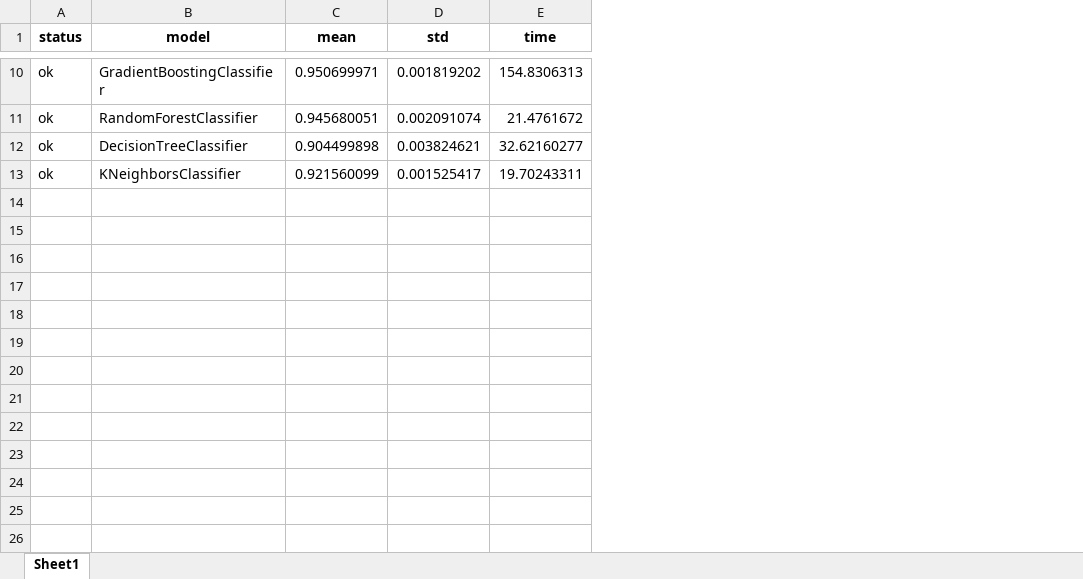
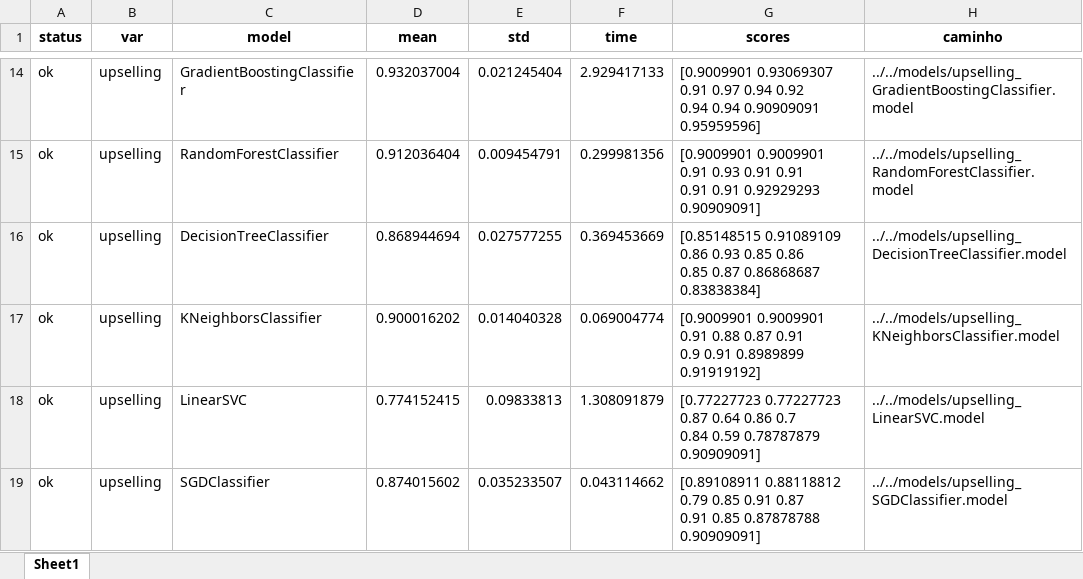
Before and after one commit to maikonabati/poc-kdd-cup-2009, an Excel workbook: dist/resultados_modelos.xlsx, sheet Sheet1, drawn as a sheet; only a part is shown, gaps mark what is left out; values as stored, in another font and other column widths than the file's, no borders; addresses are those after the commit; ↵ is a line break in a cell; the diff covers the shown part only; the diff names each change by its address in the sheet, - before the commit and + after, or states it on an @@ line.

```diff
--- a/dist/resultados_modelos.xlsx (sheet Sheet1)
+++ b/dist/resultados_modelos.xlsx (sheet Sheet1)
+column B (var), rows 14-17: all upselling
+column G (scores), rows 14-17: [0.9009901 0.93069307 0.91 0.97 0.94 0.92 ↵ 0.94 0.94 0.90909091 0.95959596] | [0.9009901 0.9009901 0.91 0.93 0.91 0.91 ↵ 0.91 0.91 0.92929293 0.90909091] | [0.85148515 0.91089109 0.86 0.93 0.85 0.86 ↵ 0.85 0.87 0.86868687 0.83838384] | [0.9009901 0.9009901 0.91 0.88 0.87 0.91 ↵ 0.9 0.91 0.8989899 0.91919192]
+column H (caminho), rows 14-17: ../../models/upselling_GradientBoostingClassifier.model | ../../models/upselling_RandomForestClassifier.model | ../../models/upselling_DecisionTreeClassifier.model | ../../models/upselling_KNeighborsClassifier.model
-D14 (mean): 0.950699971
+D14 (mean): 0.932037004
-E14 (std): 0.001819202
+E14 (std): 0.021245404
-F14 (time): 154.8306313
+F14 (time): 2.929417133
-D15 (mean): 0.945680051
+D15 (mean): 0.912036404
-E15 (std): 0.002091074
+E15 (std): 0.009454791
-F15 (time): 21.4761672
+F15 (time): 0.299981356
-D16 (mean): 0.904499898
+D16 (mean): 0.868944694
-E16 (std): 0.003824621
+E16 (std): 0.027577255
-F16 (time): 32.62160277
+F16 (time): 0.369453669
-D17 (mean): 0.921560099
+D17 (mean): 0.900016202
-E17 (std): 0.001525417
+E17 (std): 0.014040328
-F17 (time): 19.70243311
+F17 (time): 0.069004774
+row 18: ok | upselling | LinearSVC | 0.774152415 | 0.09833813 | 1.308091879 | [0.77227723 0.77227723 0.87 0.64 0.86 0.7 ↵ 0.84 0.59 0.78787879 0.90909091] | ../../models/upselling_LinearSVC.model
+row 19: ok | upselling | SGDClassifier | 0.874015602 | 0.035233507 | 0.043114662 | [0.89108911 0.88118812 0.79 0.85 0.91 0.87 ↵ 0.91 0.85 0.87878788 0.90909091] | ../../models/upselling_SGDClassifier.model
```
Also changed, not shown: 4 added rows and 24 edited cells elsewhere in this sheet, 2 other files.
